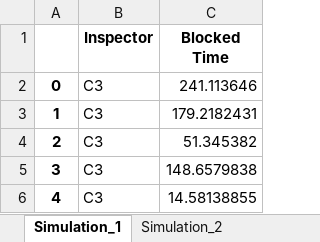
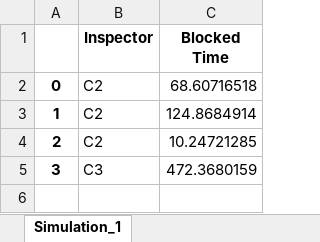
Before and after one commit to AndrewCowan-jpg/SYSC4005AProject, an Excel workbook: Milestone3/BlockedInspectors.xlsx, sheet Simulation_1, drawn as a sheet; values as stored, in another font and other column widths than the file's, no borders; the diff names each change by its address in the sheet, - before the commit and + after, or states it on an @@ line.

```diff
--- a/Milestone3/BlockedInspectors.xlsx (sheet Simulation_1)
+++ b/Milestone3/BlockedInspectors.xlsx (sheet Simulation_1)
-sheet tab: Simulation_2
-B2:B4 (Inspector): C3
+B2:B4 (Inspector): C2
-C2 (Blocked Time): 241.113646
+C2 (Blocked Time): 68.60716518
-C3 (Blocked Time): 179.2182431
+C3 (Blocked Time): 124.8684914
-C4 (Blocked Time): 51.345382
+C4 (Blocked Time): 10.24721285
-C5 (Blocked Time): 148.6579838
+C5 (Blocked Time): 472.3680159
-row 6: 4 | C3 | 14.58138855
```
Also changed, not shown: other sheet tabs, Milestone3/Simulation_Block_Times.xlsx, Milestone3/Simulation_Throughputs.xlsx, 3 other files.
